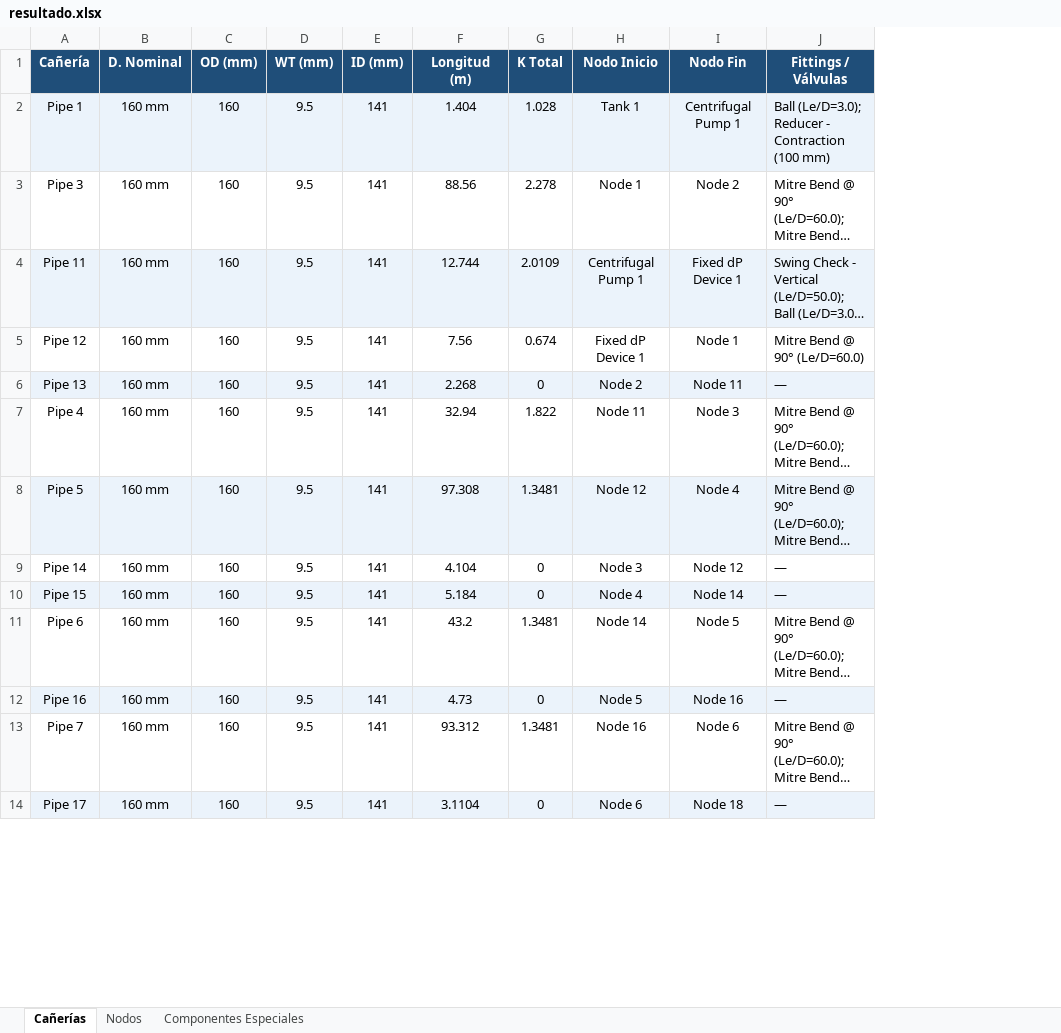
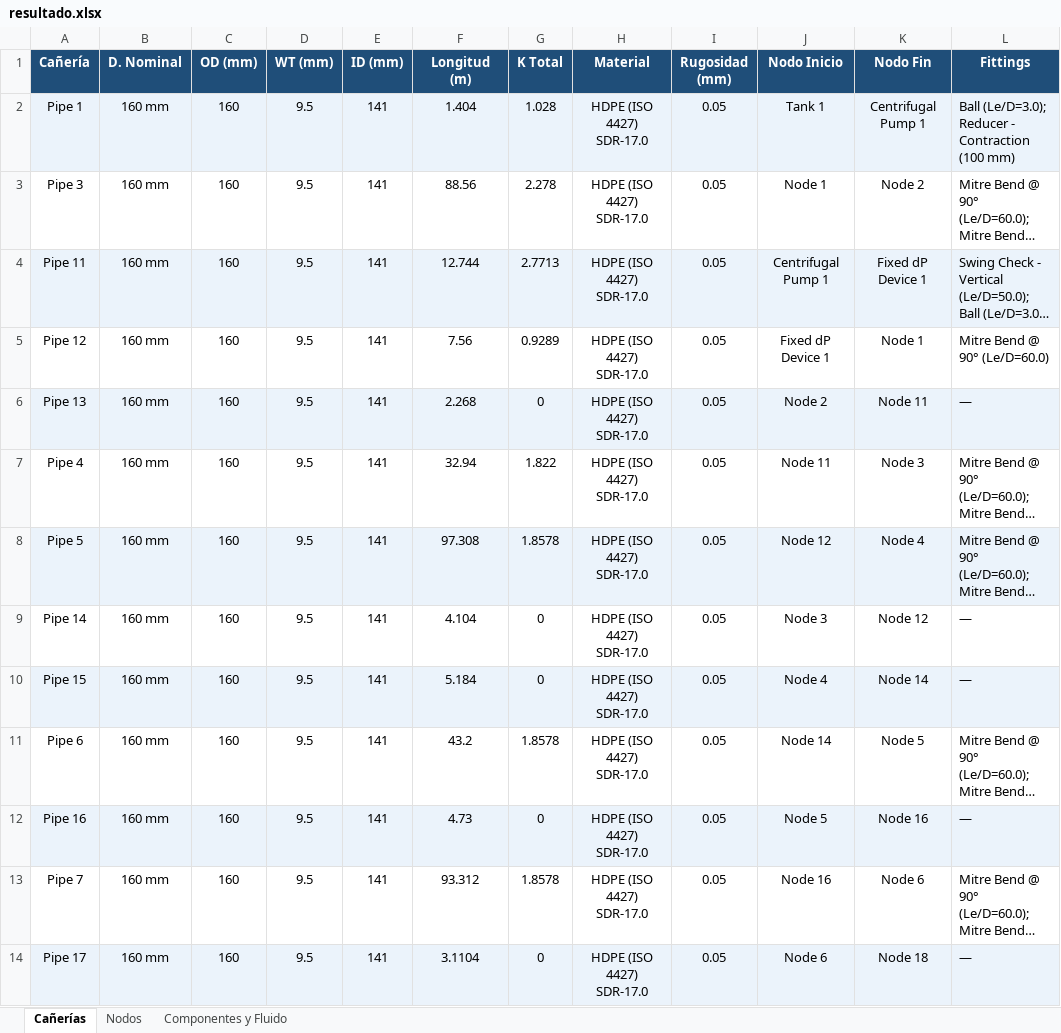
Before and after one commit to daniel-auger-solis/Extractor-datos-Pipe-Flo, an Excel workbook: resultado.xlsx, sheet Cañerías, drawn as a sheet; only a part is shown; long unchanged cells end in …; values as stored, in another font and other column widths than the file's, no borders; addresses are those after the commit; the diff covers the shown part only; the diff names each change by its address in the sheet, - before the commit and + after, or states it on an @@ line.

```diff
--- a/resultado.xlsx (sheet Cañerías)
+++ b/resultado.xlsx (sheet Cañerías)
-sheet tab: Componentes Especiales
+sheet tab: Componentes y Fluido
+column H (Material), rows 2-14: all HDPE (ISO 4427) SDR-17.0
+column I (Rugosidad (mm)), rows 2-14: all 0.05
-L1: Fittings / Válvulas
+L1: Fittings
-G4 (K Total): 2.0109
+G4 (K Total): 2.7713
-G5 (K Total): 0.674
+G5 (K Total): 0.9289
-G8 (K Total): 1.3481
+G8 (K Total): 1.8578
-G11 (K Total): 1.3481
+G11 (K Total): 1.8578
-G13 (K Total): 1.3481
+G13 (K Total): 1.8578
```
Also changed, not shown: 8 edited cells elsewhere in this sheet, sheet Componentes y Fluido, sheet Nodos, 2 other files.
